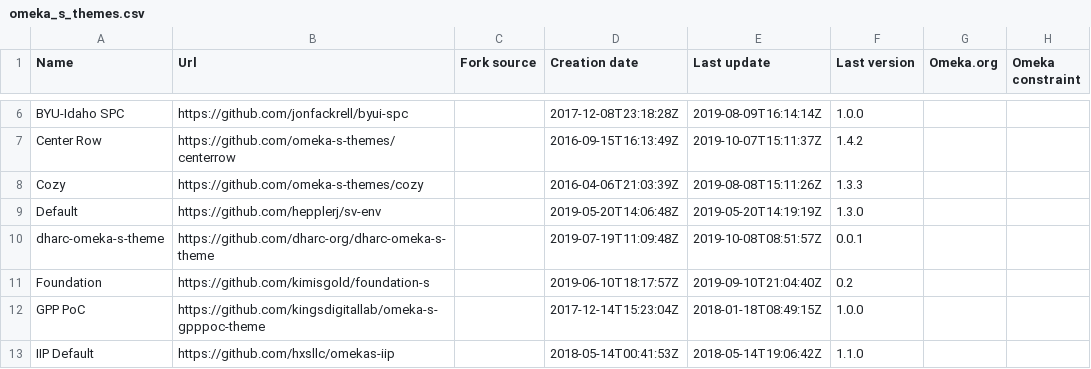
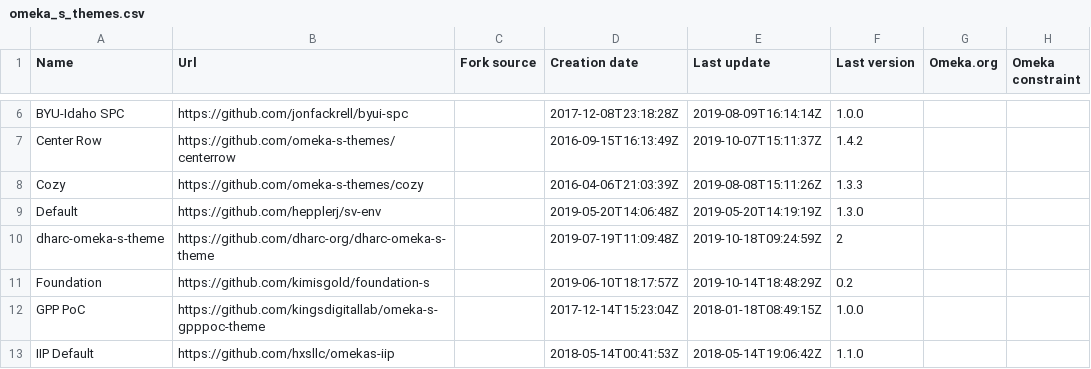
Before and after one commit to Daniel-KM/UpgradeToOmekaS, a CSV file: _data/omeka_s_themes.csv, drawn as a sheet; only a part is shown, gaps mark what is left out; the diff names each change by its address in the sheet, - before the commit and + after, or states it on an @@ line.

```diff
--- a/_data/omeka_s_themes.csv
+++ b/_data/omeka_s_themes.csv
-E10 (Last update): 2019-10-08T08:51:57Z
+E10 (Last update): 2019-10-18T09:24:59Z
-F10 (Last version): 0.0.1
+F10 (Last version): 2
-E11 (Last update): 2019-09-10T21:04:40Z
+E11 (Last update): 2019-10-14T18:48:29Z
```
Also changed, not shown: _data/omeka_plugins.csv, _data/omeka_s_modules.csv, 1 other file.
